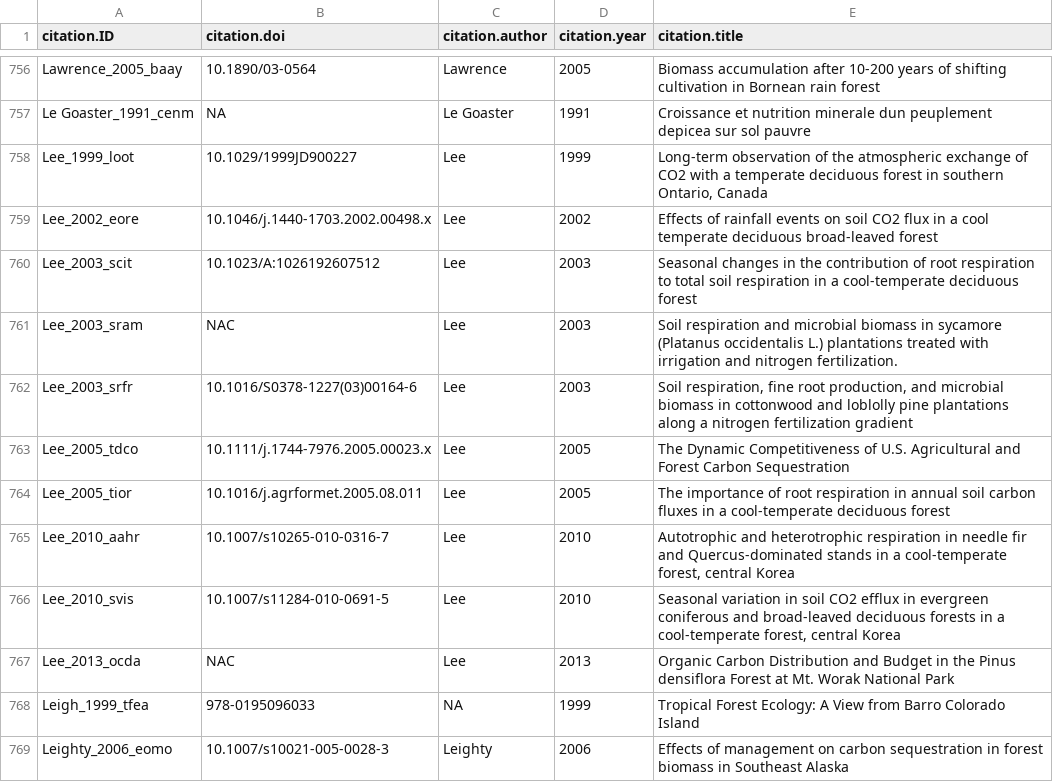
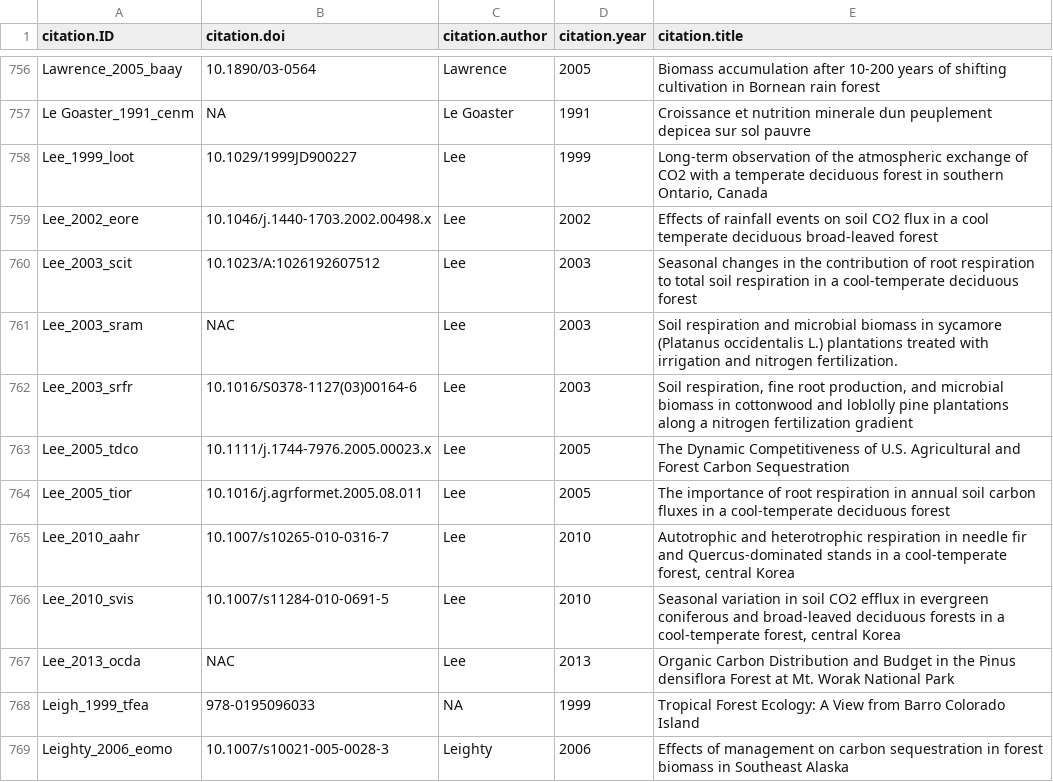
Before and after one commit to forc-db/ForC, a CSV file: data/ForC_citations.csv, drawn as a sheet; only a part is shown, gaps mark what is left out.

Commit message:
fix a DOI

```diff
--- a/data/ForC_citations.csv
+++ b/data/ForC_citations.csv
@@ -762,3 +762,3 @@ Lee_2003_scit,10.1023/A:1026192607512,Lee,2003,Seasonal changes in the contribut
 Lee_2003_sram,NAC,Lee,2003,Soil respiration and microbial biomass in sycamore (Platanus occidentalis L.) plantations treated with irrigation and nitrogen fertilization.
-Lee_2003_srfr,10.1016/S0378-1227(03)00164-6,Lee,2003,"Soil respiration, fine root production, and microbial biomass in cottonwood and loblolly pine plantations along a nitrogen fertilization gradient"
+Lee_2003_srfr,10.1016/S0378-1127(03)00164-6,Lee,2003,"Soil respiration, fine root production, and microbial biomass in cottonwood and loblolly pine plantations along a nitrogen fertilization gradient"
 Lee_2005_tdco,10.1111/j.1744-7976.2005.00023.x,Lee,2005,The Dynamic Competitiveness of U.S. Agricultural and Forest Carbon Sequestration
```
